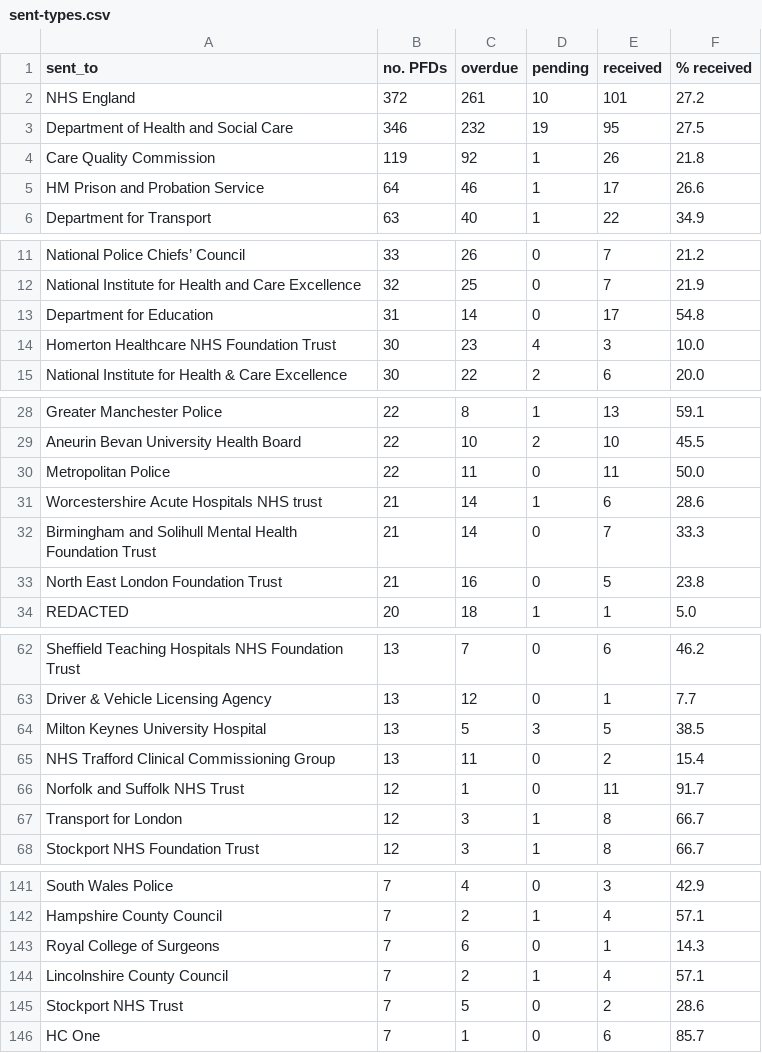
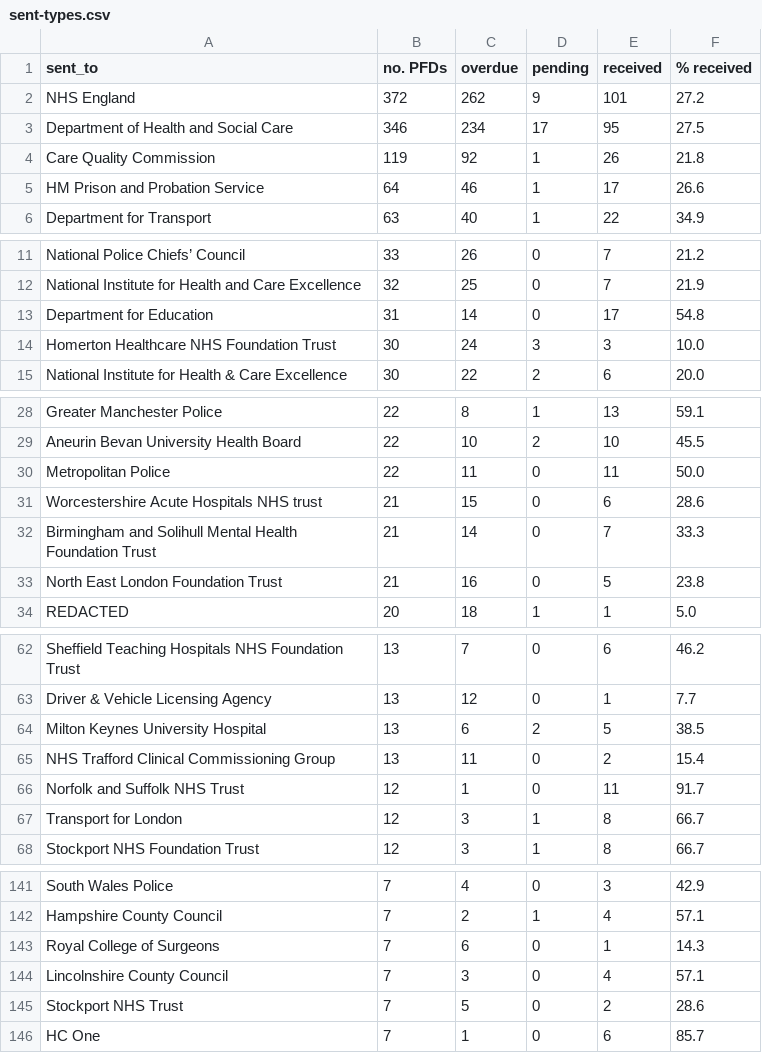
Before and after one commit to Just-Helpful/preventable-deaths-scraper, a CSV file: src/analyse/counts/data/sent/sent-types.csv, drawn as a sheet; only a part is shown, gaps mark what is left out; the diff covers the shown part only.

```diff
--- a/src/analyse/counts/data/sent/sent-types.csv
+++ b/src/analyse/counts/data/sent/sent-types.csv
@@ -1,4 +1,4 @@
 sent_to,no. PFDs,overdue,pending,received,% received
-NHS England,372,261,10,101,27.2
-Department of Health and Social Care,346,232,19,95,27.5
+NHS England,372,262,9,101,27.2
+Department of Health and Social Care,346,234,17,95,27.5
 Care Quality Commission,119,92,1,26,21.8
@@ -13,3 +13,3 @@ National Institute for Health and Care Excellence,32,25,0,7,21.9
 Department for Education,31,14,0,17,54.8
-Homerton Healthcare NHS Foundation Trust,30,23,4,3,10.0
+Homerton Healthcare NHS Foundation Trust,30,24,3,3,10.0
 National Institute for Health & Care Excellence,30,22,2,6,20.0
@@ -30,3 +30,3 @@ Aneurin Bevan University Health Board,22,10,2,10,45.5
 Metropolitan Police,22,11,0,11,50.0
-Worcestershire Acute Hospitals NHS trust,21,14,1,6,28.6
+Worcestershire Acute Hospitals NHS trust,21,15,0,6,28.6
 Birmingham and Solihull Mental Health Foundation Trust,21,14,0,7,33.3
@@ -63,3 +63,3 @@ Sheffield Teaching Hospitals NHS Foundation Trust,13,7,0,6,46.2
 Driver & Vehicle Licensing Agency,13,12,0,1,7.7
-Milton Keynes University Hospital,13,5,3,5,38.5
+Milton Keynes University Hospital,13,6,2,5,38.5
 NHS Trafford Clinical Commissioning Group,13,11,0,2,15.4
@@ -143,3 +143,3 @@ Hampshire County Council,7,2,1,4,57.1
 Royal College of Surgeons,7,6,0,1,14.3
-Lincolnshire County Council,7,2,1,4,57.1
+Lincolnshire County Council,7,3,0,4,57.1
 Stockport NHS Trust,7,5,0,2,28.6
```
Also changed, not shown: 14 edited cells elsewhere in this file, src/analyse/counts/data/name/area-counts.csv, src/analyse/counts/data/name/top-categorised.csv, 13 other files.
